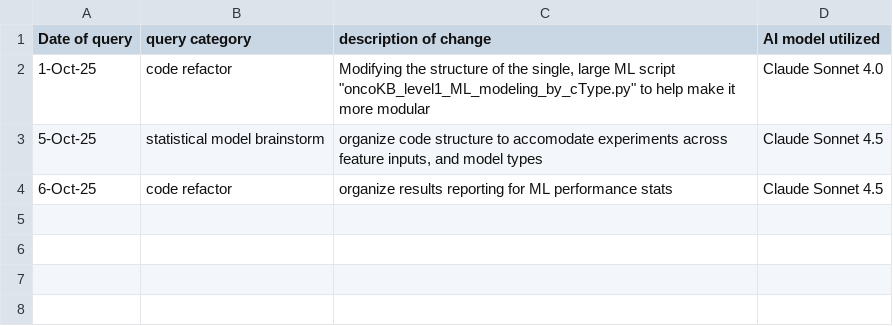
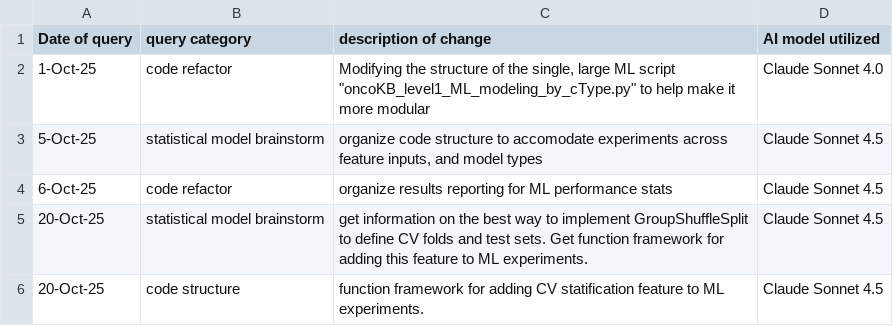
Before and after one commit to lhogstrom/idunn, a CSV file: code/AI_USE_LOG.csv, drawn as a sheet.

Commit message:
updates to GropupShuffle and --institution-aware-test-split

```diff
--- a/code/AI_USE_LOG.csv
+++ b/code/AI_USE_LOG.csv
@@ -4 +4,3 @@
 6-Oct-25,code refactor,"organize results reporting for ML performance stats",Claude Sonnet 4.5
+20-Oct-25,statistical model brainstorm,"get information on the best way to implement GroupShuffleSplit to define CV folds and test sets. Get function framework for adding this feature to ML experiments.",Claude Sonnet 4.5
+20-Oct-25,code structure,"function framework for adding CV statification feature to ML experiments.",Claude Sonnet 4.5
```
